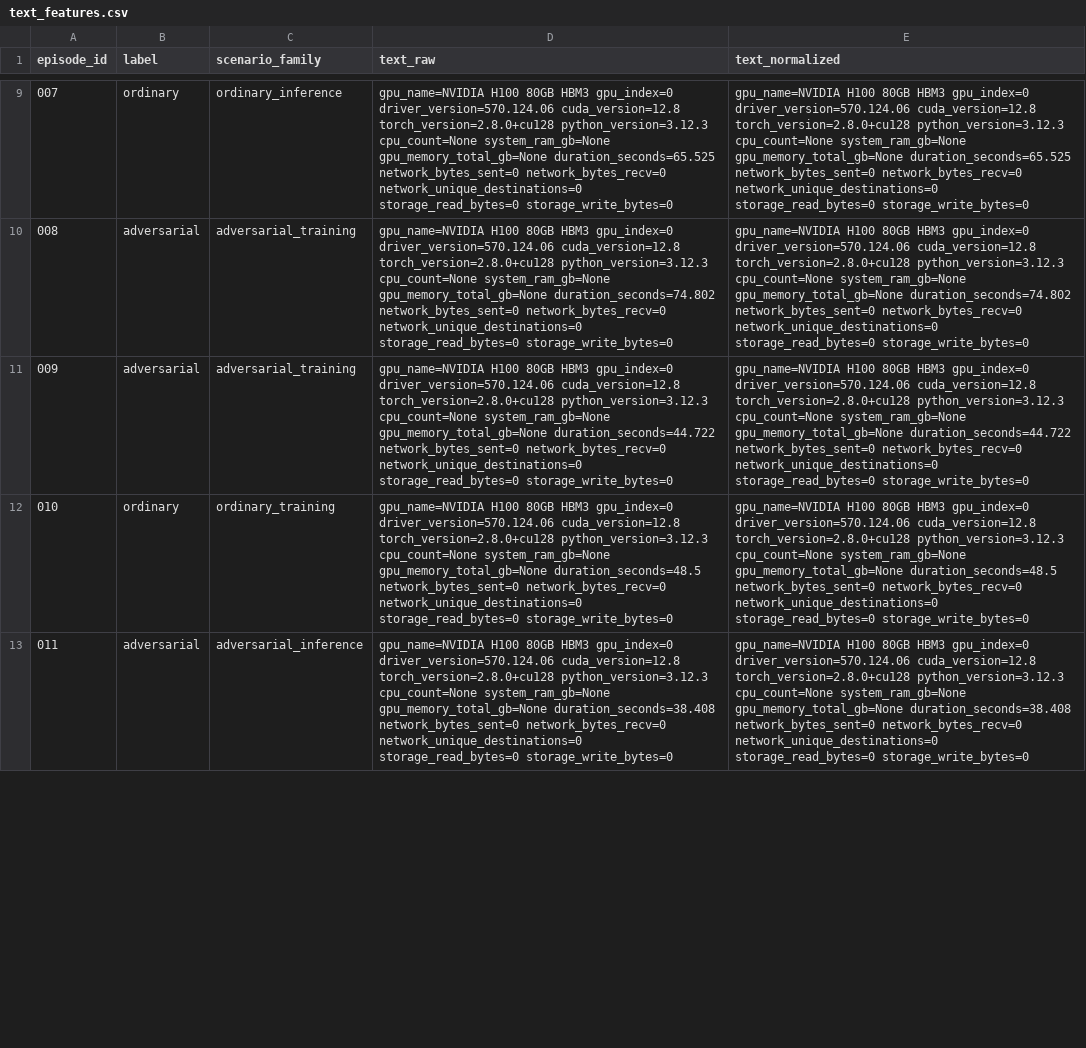
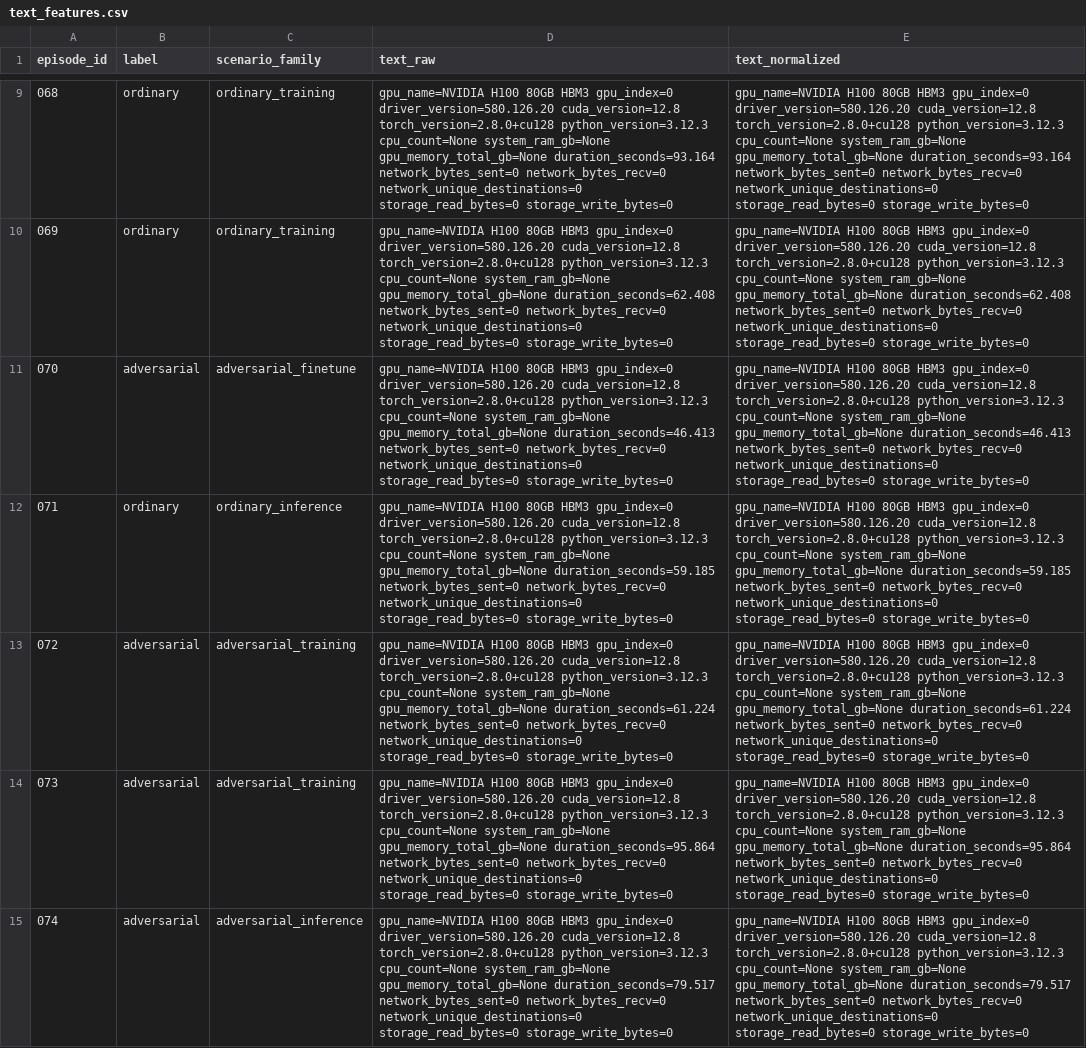
Before and after one commit to cjgwang/hap, a CSV file: data/processed/text_features.csv, drawn as a sheet; only a part is shown, gaps mark what is left out; removed rows and columns are numbered as before the commit, all else as after; the diff covers the shown part only; the diff names each change by its address in the sheet, - before the commit and + after, or states it on an @@ line.

```diff
--- a/data/processed/text_features.csv
+++ b/data/processed/text_features.csv
@@ column A (episode_id) renumbered between rows 3 and 31 @@
+row 9: 068 | ordinary | ordinary_training | gpu_name=NVIDIA H100 80GB HBM3 gpu_index=0 driver_version=580.126.20 cuda_version=12.8 torch_version=2.8.0+cu128 python_version=3.12.3 cpu_count=None system_ram_gb=None gpu_memory_total_gb=None duration_seconds=93.164 network_bytes_sent=0 network_bytes_recv=0 network_unique_destinations=0 storage_read_bytes=0 storage_write_bytes=0 | gpu_name=NVIDIA H100 80GB HBM3 gpu_index=0 driver_version=580.126.20 cuda_version=12.8 torch_version=2.8.0+cu128 python_version=3.12.3 cpu_count=None system_ram_gb=None gpu_memory_total_gb=None duration_seconds=93.164 network_bytes_sent=0 network_bytes_recv=0 network_unique_destinations=0 storage_read_bytes=0 storage_write_bytes=0
+row 10: 069 | ordinary | ordinary_training | gpu_name=NVIDIA H100 80GB HBM3 gpu_index=0 driver_version=580.126.20 cuda_version=12.8 torch_version=2.8.0+cu128 python_version=3.12.3 cpu_count=None system_ram_gb=None gpu_memory_total_gb=None duration_seconds=62.408 network_bytes_sent=0 network_bytes_recv=0 network_unique_destinations=0 storage_read_bytes=0 storage_write_bytes=0 | gpu_name=NVIDIA H100 80GB HBM3 gpu_index=0 driver_version=580.126.20 cuda_version=12.8 torch_version=2.8.0+cu128 python_version=3.12.3 cpu_count=None system_ram_gb=None gpu_memory_total_gb=None duration_seconds=62.408 network_bytes_sent=0 network_bytes_recv=0 network_unique_destinations=0 storage_read_bytes=0 storage_write_bytes=0
+row 11: 070 | adversarial | adversarial_finetune | gpu_name=NVIDIA H100 80GB HBM3 gpu_index=0 driver_version=580.126.20 cuda_version=12.8 torch_version=2.8.0+cu128 python_version=3.12.3 cpu_count=None system_ram_gb=None gpu_memory_total_gb=None duration_seconds=46.413 network_bytes_sent=0 network_bytes_recv=0 network_unique_destinations=0 storage_read_bytes=0 storage_write_bytes=0 | gpu_name=NVIDIA H100 80GB HBM3 gpu_index=0 driver_version=580.126.20 cuda_version=12.8 torch_version=2.8.0+cu128 python_version=3.12.3 cpu_count=None system_ram_gb=None gpu_memory_total_gb=None duration_seconds=46.413 network_bytes_sent=0 network_bytes_recv=0 network_unique_destinations=0 storage_read_bytes=0 storage_write_bytes=0
-D12 (text_raw): …HBM3 gpu_index=0 driver_version=570.124.06 cuda_version=12.8 torch_version=2.8.0+cu128 python_version=3.12.3 cpu_count=None system_ram_gb=None gpu_memory_total_gb=None duration_seconds=65.525 network_bytes_sent=0 network_bytes_recv=0…
+D12 (text_raw): …HBM3 gpu_index=0 driver_version=580.126.20 cuda_version=12.8 torch_version=2.8.0+cu128 python_version=3.12.3 cpu_count=None system_ram_gb=None gpu_memory_total_gb=None duration_seconds=59.185 network_bytes_sent=0 network_bytes_recv=0…
-E12 (text_normalized): …HBM3 gpu_index=0 driver_version=570.124.06 cuda_version=12.8 torch_version=2.8.0+cu128 python_version=3.12.3 cpu_count=None system_ram_gb=None gpu_memory_total_gb=None duration_seconds=65.525 network_bytes_sent=0 network_bytes_recv=0…
+E12 (text_normalized): …HBM3 gpu_index=0 driver_version=580.126.20 cuda_version=12.8 torch_version=2.8.0+cu128 python_version=3.12.3 cpu_count=None system_ram_gb=None gpu_memory_total_gb=None duration_seconds=59.185 network_bytes_sent=0 network_bytes_recv=0…
-D13 (text_raw): …HBM3 gpu_index=0 driver_version=570.124.06 cuda_version=12.8 torch_version=2.8.0+cu128 python_version=3.12.3 cpu_count=None system_ram_gb=None gpu_memory_total_gb=None duration_seconds=74.802 network_bytes_sent=0 network_bytes_recv=0…
+D13 (text_raw): …HBM3 gpu_index=0 driver_version=580.126.20 cuda_version=12.8 torch_version=2.8.0+cu128 python_version=3.12.3 cpu_count=None system_ram_gb=None gpu_memory_total_gb=None duration_seconds=61.224 network_bytes_sent=0 network_bytes_recv=0…
-E13 (text_normalized): …HBM3 gpu_index=0 driver_version=570.124.06 cuda_version=12.8 torch_version=2.8.0+cu128 python_version=3.12.3 cpu_count=None system_ram_gb=None gpu_memory_total_gb=None duration_seconds=74.802 network_bytes_sent=0 network_bytes_recv=0…
+E13 (text_normalized): …HBM3 gpu_index=0 driver_version=580.126.20 cuda_version=12.8 torch_version=2.8.0+cu128 python_version=3.12.3 cpu_count=None system_ram_gb=None gpu_memory_total_gb=None duration_seconds=61.224 network_bytes_sent=0 network_bytes_recv=0…
-D14 (text_raw): …HBM3 gpu_index=0 driver_version=570.124.06 cuda_version=12.8 torch_version=2.8.0+cu128 python_version=3.12.3 cpu_count=None system_ram_gb=None gpu_memory_total_gb=None duration_seconds=44.722 network_bytes_sent=0 network_bytes_recv=0…
+D14 (text_raw): …HBM3 gpu_index=0 driver_version=580.126.20 cuda_version=12.8 torch_version=2.8.0+cu128 python_version=3.12.3 cpu_count=None system_ram_gb=None gpu_memory_total_gb=None duration_seconds=95.864 network_bytes_sent=0 network_bytes_recv=0…
-E14 (text_normalized): …HBM3 gpu_index=0 driver_version=570.124.06 cuda_version=12.8 torch_version=2.8.0+cu128 python_version=3.12.3 cpu_count=None system_ram_gb=None gpu_memory_total_gb=None duration_seconds=44.722 network_bytes_sent=0 network_bytes_recv=0…
+E14 (text_normalized): …HBM3 gpu_index=0 driver_version=580.126.20 cuda_version=12.8 torch_version=2.8.0+cu128 python_version=3.12.3 cpu_count=None system_ram_gb=None gpu_memory_total_gb=None duration_seconds=95.864 network_bytes_sent=0 network_bytes_recv=0…
-row 12: 010 | ordinary | ordinary_training | gpu_name=NVIDIA H100 80GB HBM3 gpu_index=0 driver_version=570.124.06 cuda_version=12.8 torch_version=2.8.0+cu128 python_version=3.12.3 cpu_count=None system_ram_gb=None gpu_memory_total_gb=None duration_seconds=48.5 network_bytes_sent=0 network_bytes_recv=0 network_unique_destinations=0 storage_read_bytes=0 storage_write_bytes=0 | gpu_name=NVIDIA H100 80GB HBM3 gpu_index=0 driver_version=570.124.06 cuda_version=12.8 torch_version=2.8.0+cu128 python_version=3.12.3 cpu_count=None system_ram_gb=None gpu_memory_total_gb=None duration_seconds=48.5 network_bytes_sent=0 network_bytes_recv=0 network_unique_destinations=0 storage_read_bytes=0 storage_write_bytes=0
-D15 (text_raw): …HBM3 gpu_index=0 driver_version=570.124.06 cuda_version=12.8 torch_version=2.8.0+cu128 python_version=3.12.3 cpu_count=None system_ram_gb=None gpu_memory_total_gb=None duration_seconds=38.408 network_bytes_sent=0 network_bytes_recv=0…
+D15 (text_raw): …HBM3 gpu_index=0 driver_version=580.126.20 cuda_version=12.8 torch_version=2.8.0+cu128 python_version=3.12.3 cpu_count=None system_ram_gb=None gpu_memory_total_gb=None duration_seconds=79.517 network_bytes_sent=0 network_bytes_recv=0…
-E15 (text_normalized): …HBM3 gpu_index=0 driver_version=570.124.06 cuda_version=12.8 torch_version=2.8.0+cu128 python_version=3.12.3 cpu_count=None system_ram_gb=None gpu_memory_total_gb=None duration_seconds=38.408 network_bytes_sent=0 network_bytes_recv=0…
+E15 (text_normalized): …HBM3 gpu_index=0 driver_version=580.126.20 cuda_version=12.8 torch_version=2.8.0+cu128 python_version=3.12.3 cpu_count=None system_ram_gb=None gpu_memory_total_gb=None duration_seconds=79.517 network_bytes_sent=0 network_bytes_recv=0…
```
Also changed, not shown: 4 added rows, 7 removed rows and 47 edited cells elsewhere in this file, data/processed/episodes_index.csv, data/processed/nvml_features.csv, 19 other files.
